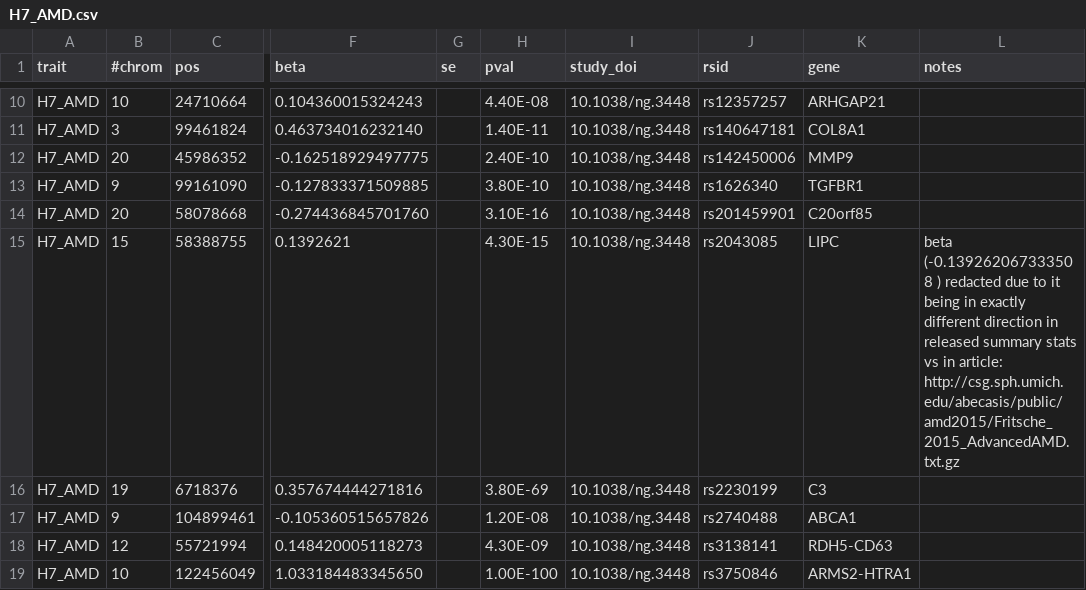
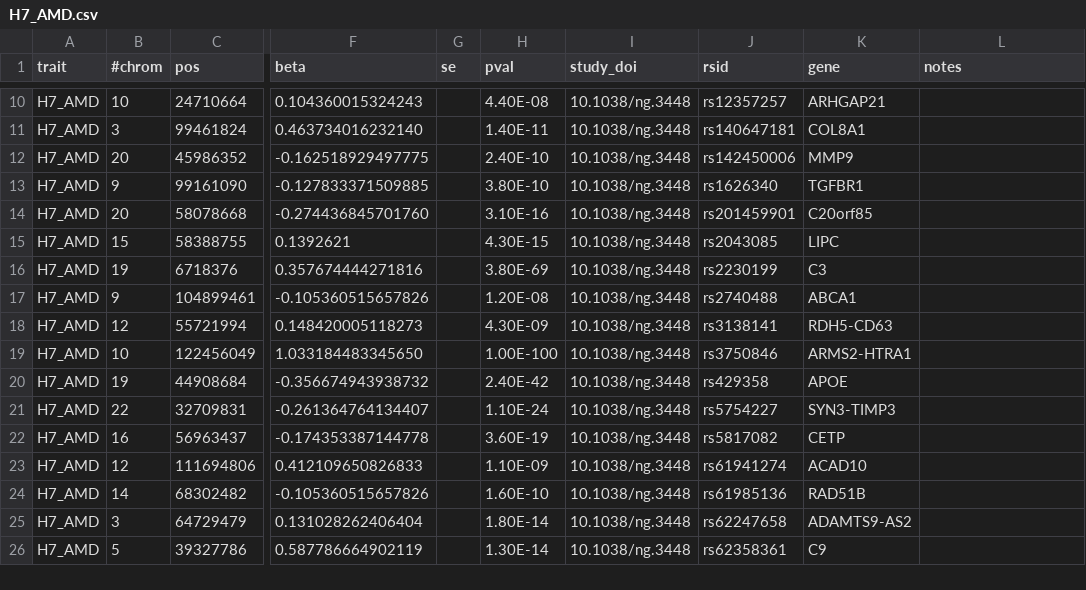
Before and after one commit to FINNGEN/betamatch-ext-data, a CSV file: data/H7_AMD.csv, drawn as a sheet; only a part is shown, gaps mark what is left out; the shorter side is filled out with more unchanged rows; the diff names each change by its address in the sheet, - before the commit and + after, or states it on an @@ line.

Commit message:
remove note, after discussing with Mitja

```diff
--- a/data/H7_AMD.csv
+++ b/data/H7_AMD.csv
-L15 (notes): beta (-0.139262067333508 ) redacted due to it being in exactly different direction in released summary stats vs in article: http://csg.sph.umich.edu/abecasis/public/amd2015/Fritsche_2015_AdvancedAMD.txt.gz
+L15 (notes): (empty)
```
